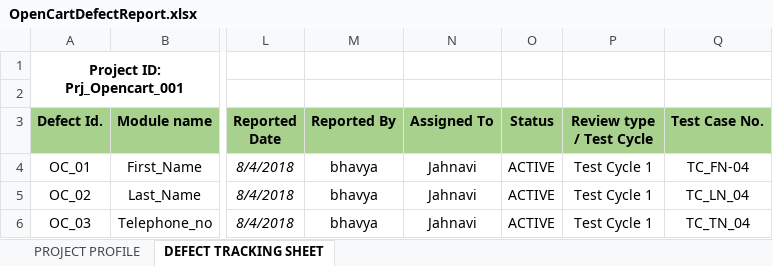
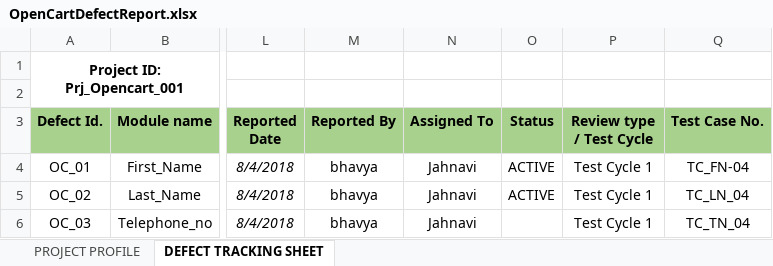
Before and after one commit to sarulatharaji/Opencart, an Excel workbook: OpenCartDefectReport.xlsx, sheet DEFECT TRACKING SHEET, drawn as a sheet; only a part is shown, gaps mark what is left out; values as stored, in another font and other column widths than the file's, no borders; the diff names each change by its address in the sheet, - before the commit and + after, or states it on an @@ line.

```diff
--- a/OpenCartDefectReport.xlsx (sheet DEFECT TRACKING SHEET)
+++ b/OpenCartDefectReport.xlsx (sheet DEFECT TRACKING SHEET)
-O6 (Status): ACTIVE
+O6 (Status): (empty)
```
Also changed, not shown: InputTestData.xlsx, OpenCartTestcases.xlsx, 7 other files.
